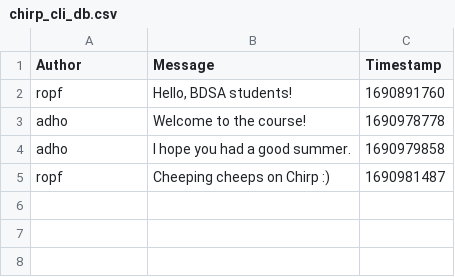
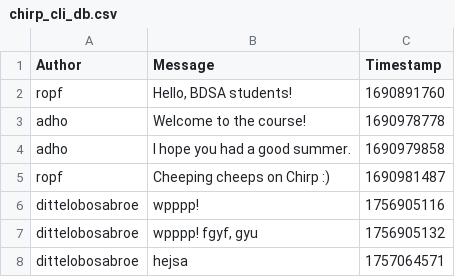
Before and after one commit to ITU-BDSA2025-GROUP-17/Chirp, a CSV file: chirp_cli_db.csv, drawn as a sheet.

```diff
--- a/chirp_cli_db.csv
+++ b/chirp_cli_db.csv
@@ -5 +5,4 @@ adho,"I hope you had a good summer.",1690979858
 ropf,"Cheeping cheeps on Chirp :)",1690981487
+dittelobosabroe,wpppp!,1756905116
+dittelobosabroe,"wpppp! fgyf, gyu",1756905132
+dittelobosabroe,hejsa,1757064571
```
Also changed, not shown: 2 other files.
